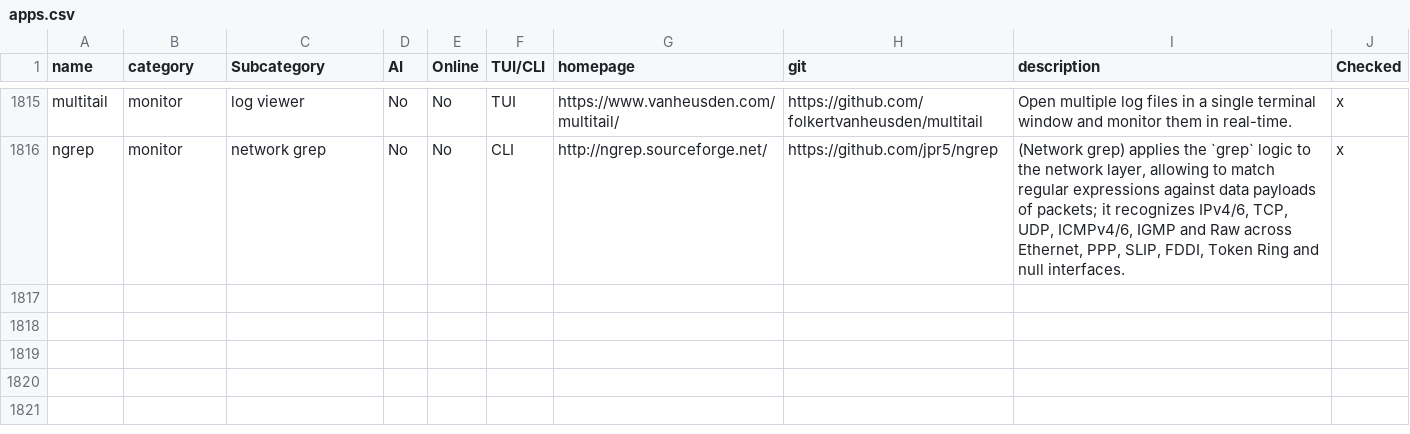
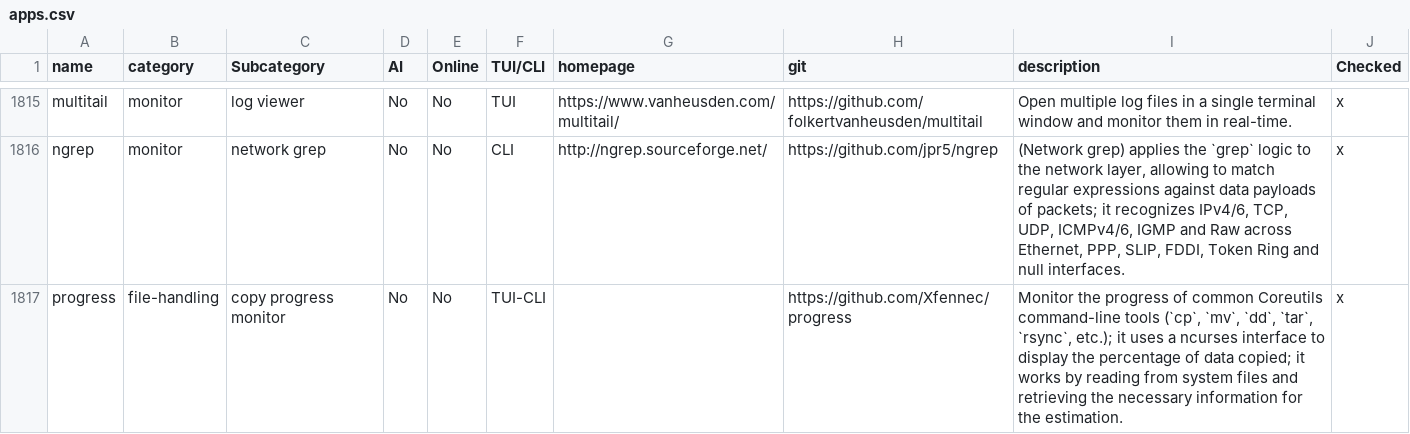
Before and after one commit to yaaseminyavuz/awesome-cli-apps-in-a-csv, a CSV file: apps.csv, drawn as a sheet; only a part is shown, gaps mark what is left out.

Commit message:
Auto-update: updated AI, Online, TUI/CLI, Subcategory for 'progress'

```diff
--- a/apps.csv
+++ b/apps.csv
@@ -1816 +1816,2 @@ multitail,monitor,log viewer,No,No,TUI,https://www.vanheusden.com/multitail/,htt
 ngrep,monitor,network grep,No,No,CLI,http://ngrep.sourceforge.net/,https://github.com/jpr5/ngrep,"(Network grep) applies the `grep` logic to the network layer, allowing to match regular expressions against data payloads of packets; it recognizes IPv4/6, TCP, UDP, ICMPv4/6, IGMP and Raw across Ethernet, PPP, SLIP, FDDI, Token Ring and null interfaces.",x
+progress,file-handling,copy progress monitor,No,No,TUI-CLI,,https://github.com/Xfennec/progress,"Monitor the progress of common Coreutils command-line tools (`cp`, `mv`, `dd`, `tar`, `rsync`, etc.); it uses a ncurses interface to display the percentage of data copied; it works by reading from system files and retrieving the necessary information for the estimation.",x
```
